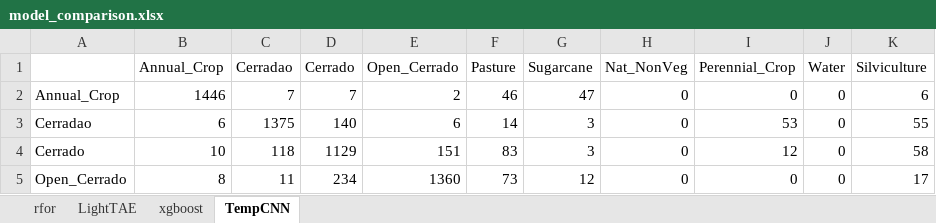
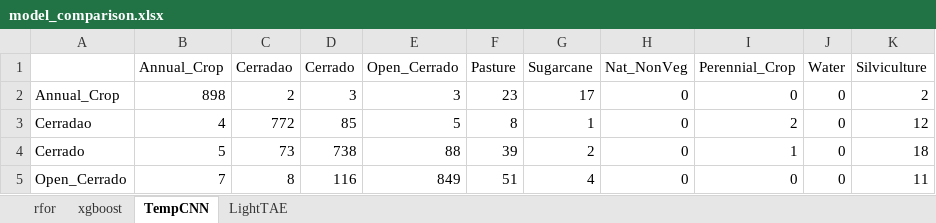
Before and after one commit to e-sensing/sitsbook, an Excel workbook: model_comparison.xlsx, sheet TempCNN, drawn as a sheet; only a part is shown; values as stored, in another font and other column widths than the file's, no borders; the diff covers the shown part only; the diff names each change by its address in the sheet, - before the commit and + after, or states it on an @@ line.

```diff
--- a/model_comparison.xlsx (sheet TempCNN)
+++ b/model_comparison.xlsx (sheet TempCNN)
@@ sheet tab order changed: rfor | xgboost | TempCNN | LightTAE @@
-B2 (Annual_Crop): 1446
+B2 (Annual_Crop): 898
-C2 (Cerradao): 7
+C2 (Cerradao): 2
-D2 (Cerrado): 7
+D2 (Cerrado): 3
-E2 (Open_Cerrado): 2
+E2 (Open_Cerrado): 3
-F2 (Pasture): 46
+F2 (Pasture): 23
-G2 (Sugarcane): 47
+G2 (Sugarcane): 17
-K2 (Silviculture): 6
+K2 (Silviculture): 2
-B3 (Annual_Crop): 6
+B3 (Annual_Crop): 4
-C3 (Cerradao): 1375
+C3 (Cerradao): 772
-D3 (Cerrado): 140
+D3 (Cerrado): 85
-E3 (Open_Cerrado): 6
+E3 (Open_Cerrado): 5
-F3 (Pasture): 14
+F3 (Pasture): 8
-G3 (Sugarcane): 3
+G3 (Sugarcane): 1
-I3 (Perennial_Crop): 53
+I3 (Perennial_Crop): 2
-K3 (Silviculture): 55
+K3 (Silviculture): 12
-B4 (Annual_Crop): 10
+B4 (Annual_Crop): 5
-C4 (Cerradao): 118
+C4 (Cerradao): 73
-D4 (Cerrado): 1129
+D4 (Cerrado): 738
-E4 (Open_Cerrado): 151
+E4 (Open_Cerrado): 88
-F4 (Pasture): 83
+F4 (Pasture): 39
-G4 (Sugarcane): 3
+G4 (Sugarcane): 2
-I4 (Perennial_Crop): 12
+I4 (Perennial_Crop): 1
-K4 (Silviculture): 58
+K4 (Silviculture): 18
-B5 (Annual_Crop): 8
+B5 (Annual_Crop): 7
-C5 (Cerradao): 11
+C5 (Cerradao): 8
-D5 (Cerrado): 234
+D5 (Cerrado): 116
-E5 (Open_Cerrado): 1360
+E5 (Open_Cerrado): 849
-F5 (Pasture): 73
+F5 (Pasture): 51
-G5 (Sugarcane): 12
+G5 (Sugarcane): 4
-K5 (Silviculture): 17
+K5 (Silviculture): 11
```
Also changed, not shown: 79 edited cells elsewhere in this sheet, sheet xgboost, sheet LightTAE, sheet rfor, 13 other files.
